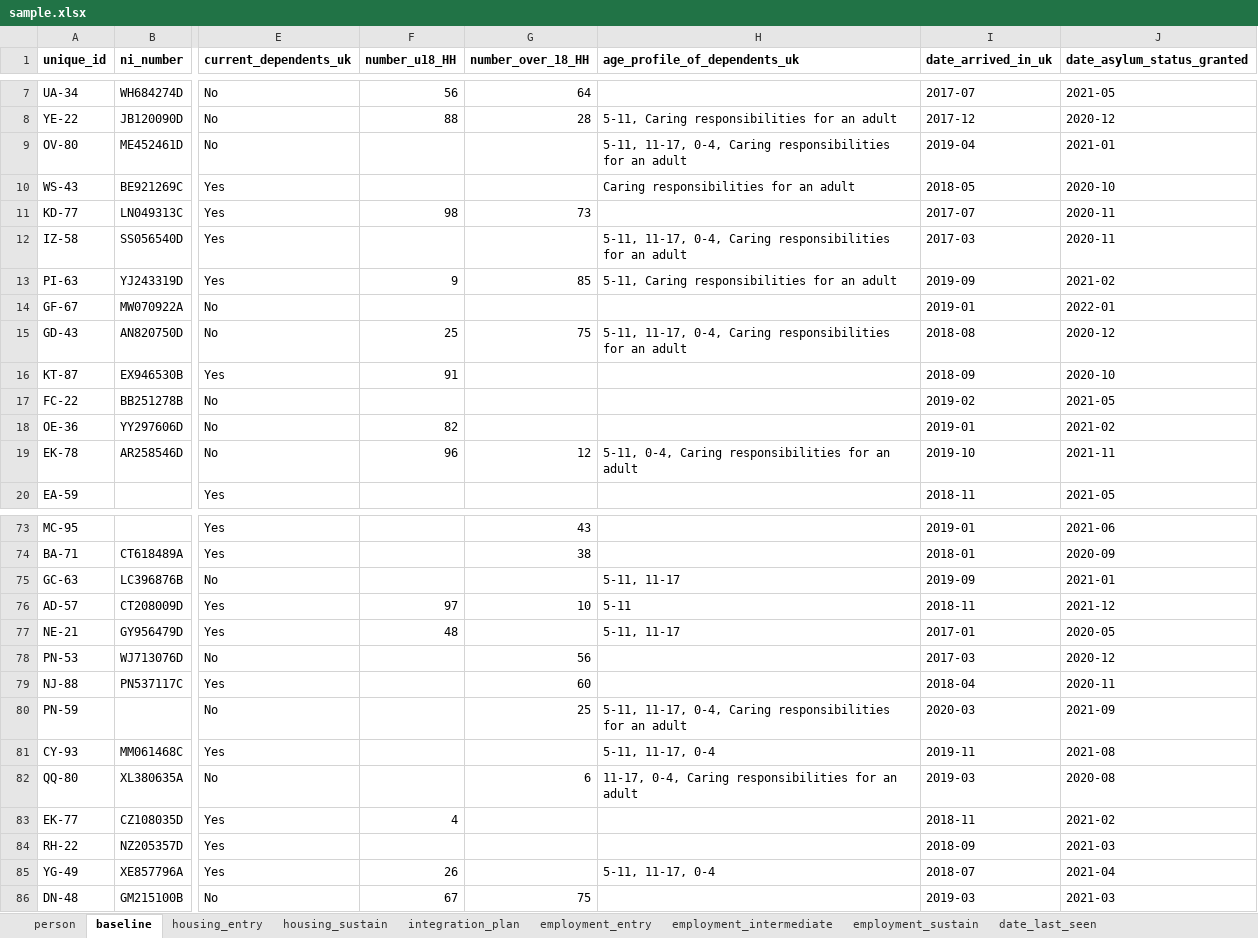
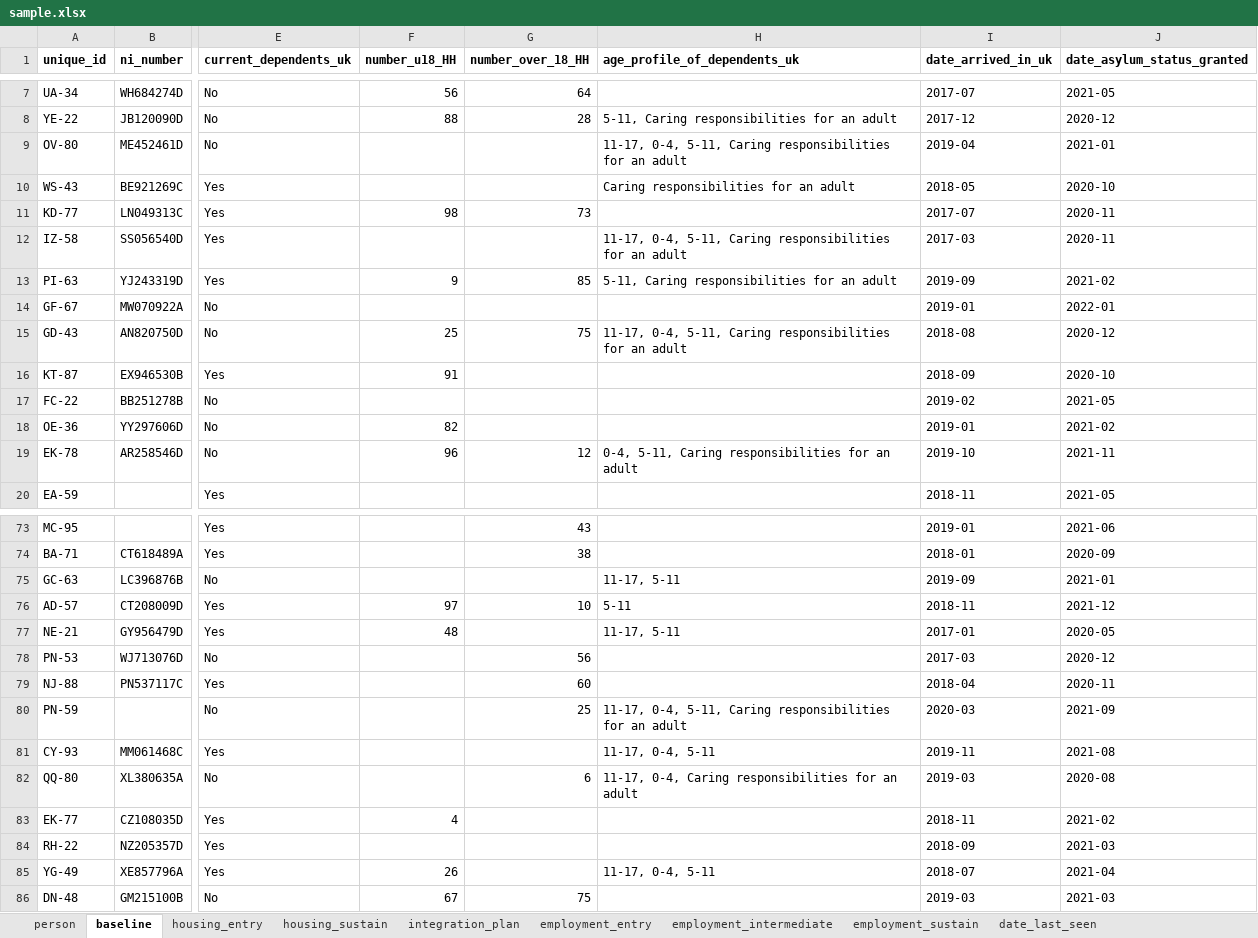
Before and after one commit to SocialFinanceDigitalLabs/RTOF-specification, an Excel workbook: assets/spec/samples/sample.xlsx, sheet baseline, drawn as a sheet; only a part is shown, gaps mark what is left out; values as stored, in another font and other column widths than the file's, no borders; the diff covers the shown part only; the diff names each change by its address in the sheet, - before the commit and + after, or states it on an @@ line.

Commit message:
Update from https://github.com/SocialFinanceDigitalLabs/rtof-data-model/commit/34dfdef43ba4cc9e882fae3b708e7b98f207760f

```diff
--- a/assets/spec/samples/sample.xlsx (sheet baseline)
+++ b/assets/spec/samples/sample.xlsx (sheet baseline)
-H9 (age_profile_of_dependents_uk): 5-11, 11-17, 0-4, Caring responsibilities…
+H9 (age_profile_of_dependents_uk): 11-17, 0-4, 5-11, Caring responsibilities…
-H12 (age_profile_of_dependents_uk): 5-11, 11-17, 0-4, Caring responsibilities…
+H12 (age_profile_of_dependents_uk): 11-17, 0-4, 5-11, Caring responsibilities…
-H15 (age_profile_of_dependents_uk): 5-11, 11-17, 0-4, Caring responsibilities…
+H15 (age_profile_of_dependents_uk): 11-17, 0-4, 5-11, Caring responsibilities…
-H19 (age_profile_of_dependents_uk): 5-11, 0-4, Caring responsibilities…
+H19 (age_profile_of_dependents_uk): 0-4, 5-11, Caring responsibilities…
-H75 (age_profile_of_dependents_uk): 5-11, 11-17
+H75 (age_profile_of_dependents_uk): 11-17, 5-11
-H77 (age_profile_of_dependents_uk): 5-11, 11-17
+H77 (age_profile_of_dependents_uk): 11-17, 5-11
-H80 (age_profile_of_dependents_uk): 5-11, 11-17, 0-4, Caring responsibilities…
+H80 (age_profile_of_dependents_uk): 11-17, 0-4, 5-11, Caring responsibilities…
-H81 (age_profile_of_dependents_uk): 5-11, 11-17, 0-4
+H81 (age_profile_of_dependents_uk): 11-17, 0-4, 5-11
-H85 (age_profile_of_dependents_uk): 5-11, 11-17, 0-4
+H85 (age_profile_of_dependents_uk): 11-17, 0-4, 5-11
```
Also changed, not shown: 20 edited cells elsewhere in this sheet, assets/spec/specification-dimensions.xlsx, assets/spec/specification-records.xlsx, 6 other files.
